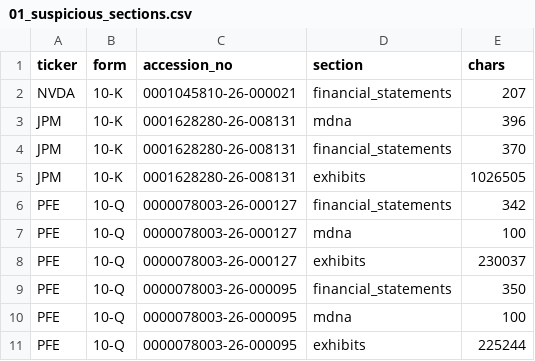
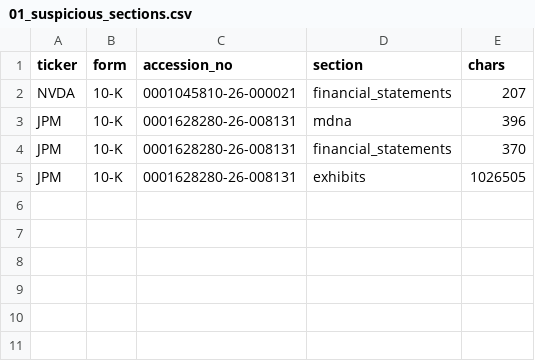
Before and after one commit to Vartika222/SignalDesk, a CSV file: reports/01_suspicious_sections.csv, drawn as a sheet.

```diff
--- a/reports/01_suspicious_sections.csv
+++ b/reports/01_suspicious_sections.csv
@@ -5,7 +5 @@ JPM,10-K,0001628280-26-008131,financial_statements,370
 JPM,10-K,0001628280-26-008131,exhibits,1026505
-PFE,10-Q,0000078003-26-000127,financial_statements,342
-PFE,10-Q,0000078003-26-000127,mdna,100
-PFE,10-Q,0000078003-26-000127,exhibits,230037
-PFE,10-Q,0000078003-26-000095,financial_statements,350
-PFE,10-Q,0000078003-26-000095,mdna,100
-PFE,10-Q,0000078003-26-000095,exhibits,225244
```
Also changed, not shown: reports/02_grid.csv, reports/03_stage_a.csv, 3 other files.
